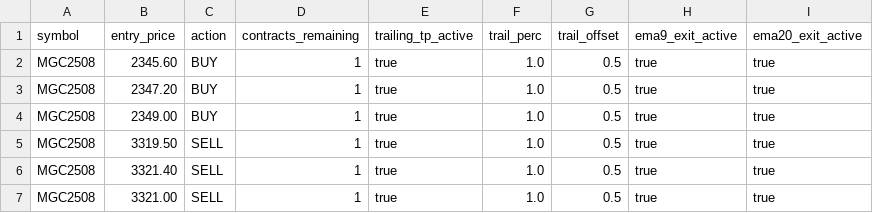
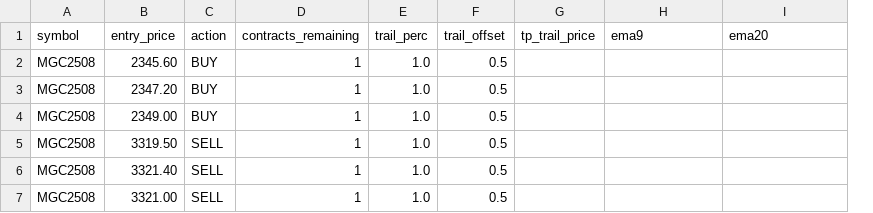
Before and after one commit to Mikeywnz/tw2tt-bridge-clean, a CSV file: src/open_trades.csv, drawn as a sheet; removed rows and columns are numbered as before the commit, all else as after; the diff names each change by its address in the sheet, - before the commit and + after, or states it on an @@ line.

Commit message:
Update open_trades.csv to include all trailing TP fields

```diff
--- a/src/open_trades.csv
+++ b/src/open_trades.csv
-column E (trailing_tp_active), rows 2-7: all true
+column G (tp_trail_price), empty
-H1: ema9_exit_active
+H1: ema9
-I1: ema20_exit_active
+I1: ema20
-H2:H7 (ema9): true
+H2:H7 (ema9): (empty)
-I2:I7 (ema20): true
+I2:I7 (ema20): (empty)
```
